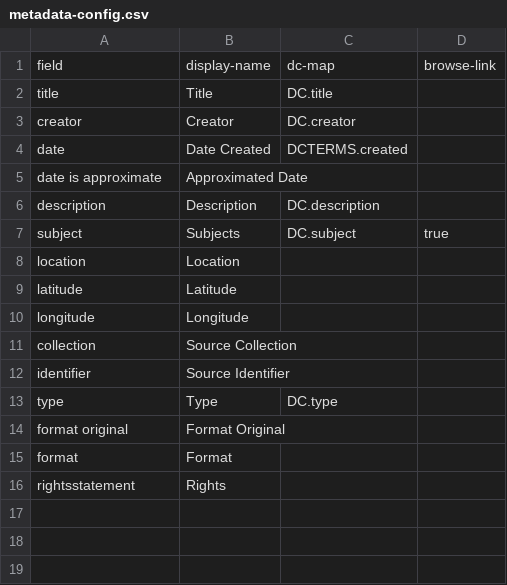
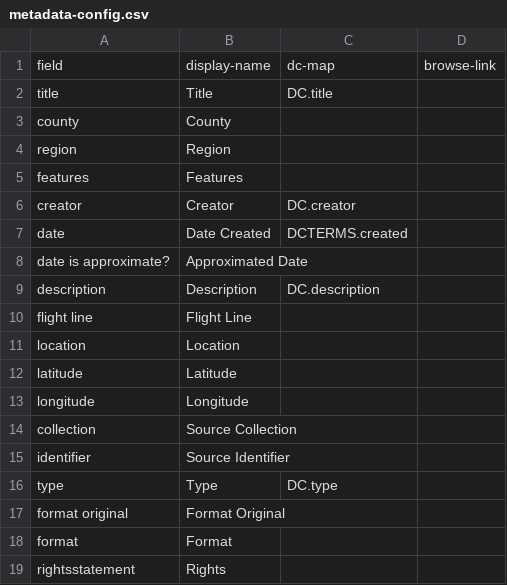
Before and after one commit to uidaholib/collectionbuilder-cdm-template, a CSV file: _data/metadata-config.csv, drawn as a sheet.

```diff
--- a/_data/metadata-config.csv
+++ b/_data/metadata-config.csv
@@ -2,7 +2,10 @@ field,display-name,dc-map,browse-link
 title,Title,DC.title
+county,County
+region,Region
+features,Features
 creator,Creator,DC.creator
 date,Date Created,DCTERMS.created
-date is approximate,Approximated Date
+date is approximate?,Approximated Date
 description,Description,DC.description
-subject,Subjects,DC.subject,true
+flight line,Flight Line
 location,Location
```
Also changed, not shown: 6 other files.
